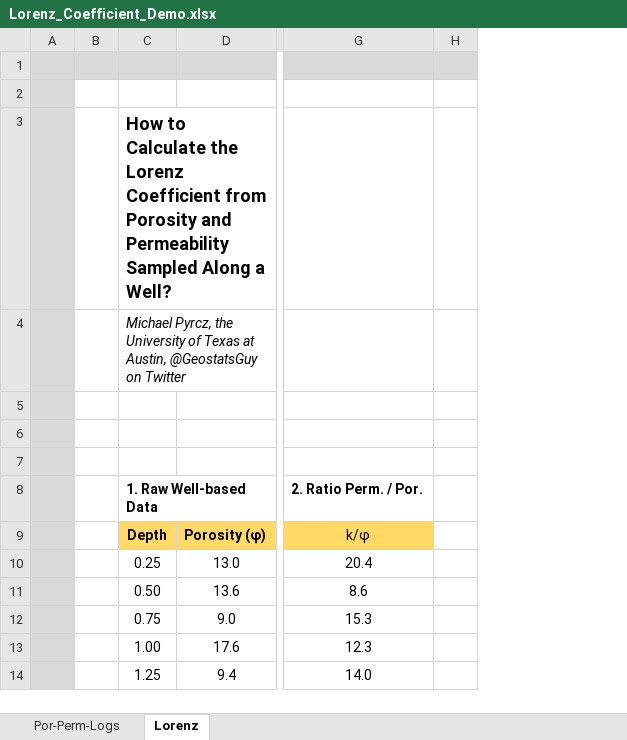
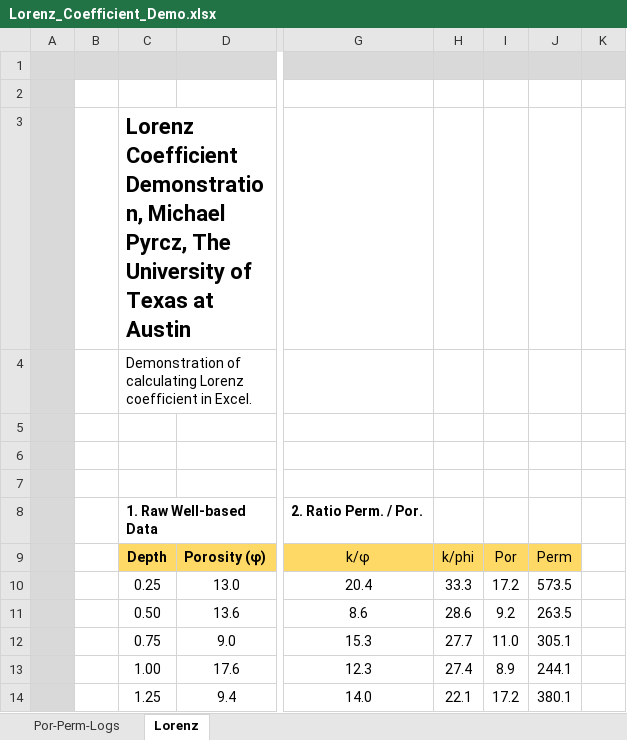
Before and after one commit to GeostatsGuy/ExcelNumericalDemos, an Excel workbook: Lorenz_Coefficient_Demo.xlsx, sheet Lorenz, drawn as a sheet; only a part is shown, gaps mark what is left out; values as stored, in another font and other column widths than the file's, no borders; charts and pictures not drawn; the diff names each change by its address in the sheet, - before the commit and + after, or states it on an @@ line.

```diff
--- a/Lorenz_Coefficient_Demo.xlsx (sheet Lorenz)
+++ b/Lorenz_Coefficient_Demo.xlsx (sheet Lorenz)
+column H, rows 9-14: k/phi | 33.3 | 28.6 | 27.7 | 27.4 | 22.1
+column I, rows 9-14: Por | 17.2 | 9.2 | 11.0 | 8.9 | 17.2
+column J, rows 9-14: Perm | 573.5 | 263.5 | 305.1 | 244.1 | 380.1
-C3: How to Calculate the Lorenz Coefficient from Porosity and Permeability Sampled Along a Well?
+C3: Lorenz Coefficient Demonstration, Michael Pyrcz, The University of Texas at Austin
@@ C3 text size: larger @@
-C4: Michael Pyrcz, the University of Texas at Austin, @GeostatsGuy on Twitter
+C4: Demonstration of calculating Lorenz coefficient in Excel.
-C4 italic: on
+C4 italic: off
```
Also changed, not shown: sheet Por-Perm-Logs, formulas that keep their value, charts or pictures.
